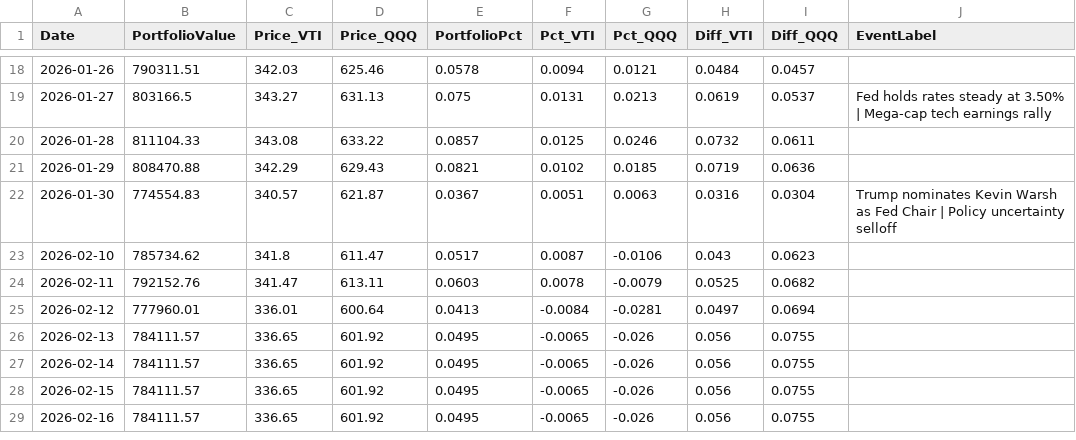
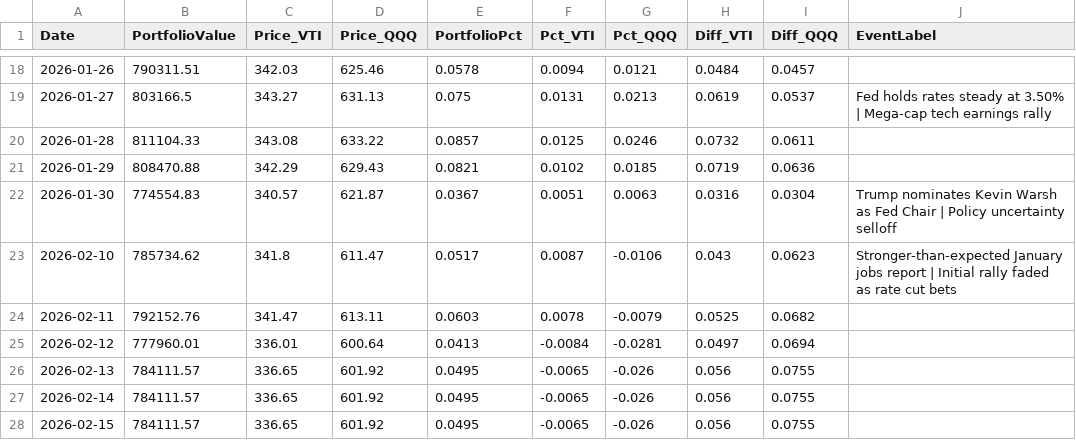
Before and after one commit to ziggermeister/project-mws-public, a CSV file: mws_recent_performance.csv, drawn as a sheet; only a part is shown, gaps mark what is left out; the shorter side is filled out with more unchanged rows.

Commit message:
holdings

```diff
--- a/mws_recent_performance.csv
+++ b/mws_recent_performance.csv
@@ -22,3 +22,3 @@ Date,PortfolioValue,Price_VTI,Price_QQQ,PortfolioPct,Pct_VTI,Pct_QQQ,Diff_VTI,Di
 2026-01-30,774554.83,340.57,621.87,0.0367,0.0051,0.0063,0.0316,0.0304,Trump nominates Kevin Warsh as Fed Chair | Policy uncertainty selloff
-2026-02-10,785734.62,341.8,611.47,0.0517,0.0087,-0.0106,0.043,0.0623,
+2026-02-10,785734.62,341.8,611.47,0.0517,0.0087,-0.0106,0.043,0.0623,Stronger-than-expected January jobs report | Initial rally faded as rate cut bets
 2026-02-11,792152.76,341.47,613.11,0.0603,0.0078,-0.0079,0.0525,0.0682,
```
